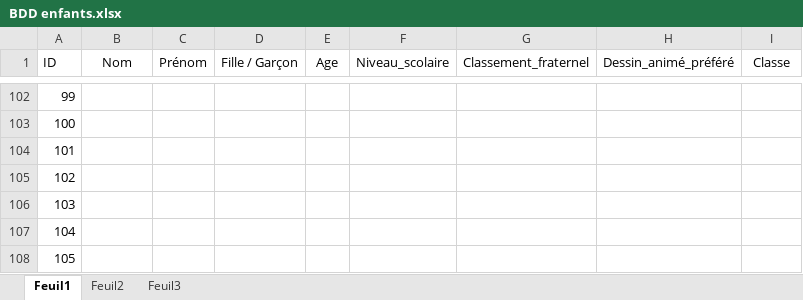
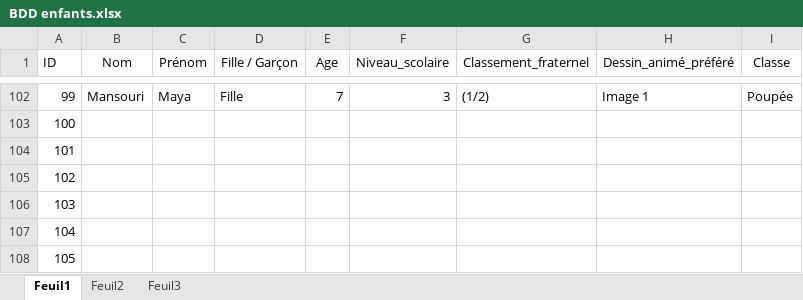
Before and after one commit to alla-abb/AI_Project, an Excel workbook: BDD enfants.xlsx, sheet Feuil1, drawn as a sheet; only a part is shown, gaps mark what is left out; values as stored, in another font and other column widths than the file's, no borders; the diff covers the shown part only; the diff names each change by its address in the sheet, - before the commit and + after, or states it on an @@ line.

```diff
--- a/BDD enfants.xlsx (sheet Feuil1)
+++ b/BDD enfants.xlsx (sheet Feuil1)
-B102 (Nom): (empty)
+B102 (Nom): Mansouri
-C102 (Prénom): (empty)
+C102 (Prénom): Maya
-D102 (Fille / Garçon): (empty)
+D102 (Fille / Garçon): Fille
-E102 (Age): (empty)
+E102 (Age): 7
-F102 (Niveau_scolaire): (empty)
+F102 (Niveau_scolaire): 3
-G102 (Classement_fraternel): (empty)
+G102 (Classement_fraternel): (1/2)
-H102 (Dessin_animé_préféré): (empty)
+H102 (Dessin_animé_préféré): Image 1
-I102 (Classe): (empty)
+I102 (Classe): Poupée
```
Also changed, not shown: 64 edited cells elsewhere in this sheet.
